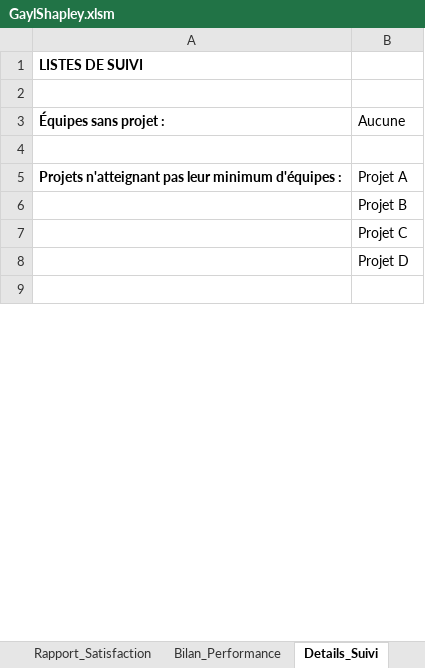
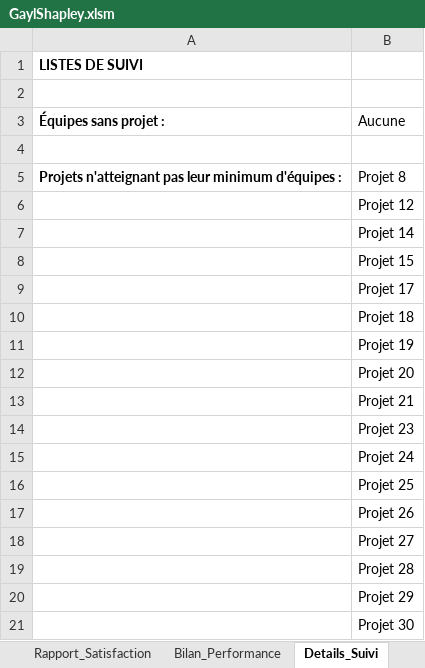
Before and after one commit to vfarcy/GaylShapleyXLS, an Excel workbook: GaylShapley.xlsm, sheet Details_Suivi, drawn as a sheet; only a part is shown; the shorter side is filled out with more unchanged rows; values as stored, in another font and other column widths than the file's, no borders; the diff covers the shown part only; the diff names each change by its address in the sheet, - before the commit and + after, or states it on an @@ line.

```diff
--- a/GaylShapley.xlsm (sheet Details_Suivi)
+++ b/GaylShapley.xlsm (sheet Details_Suivi)
-B5 (Aucune): Projet A
+B5 (Aucune): Projet 8
-B6 (Aucune): Projet B
+B6 (Aucune): Projet 12
-B7 (Aucune): Projet C
+B7 (Aucune): Projet 14
-B8 (Aucune): Projet D
+B8 (Aucune): Projet 15
+row 9:  | Projet 17
+row 10:  | Projet 18
+row 11:  | Projet 19
+row 12:  | Projet 20
+row 13:  | Projet 21
+row 14:  | Projet 23
+row 15:  | Projet 24
+row 16:  | Projet 25
+row 17:  | Projet 26
+row 18:  | Projet 27
+row 19:  | Projet 28
+row 20:  | Projet 29
+row 21:  | Projet 30
```
Also changed, not shown: 23 added rows and 1 edited cell elsewhere in this sheet, sheet Préférences_Élèves, sheet Préférences_Projets, sheet Préférences_Équipes, sheet Log_Affectation, sheet Équipes, sheet Résultats, 1 more sheet, charts or pictures.
